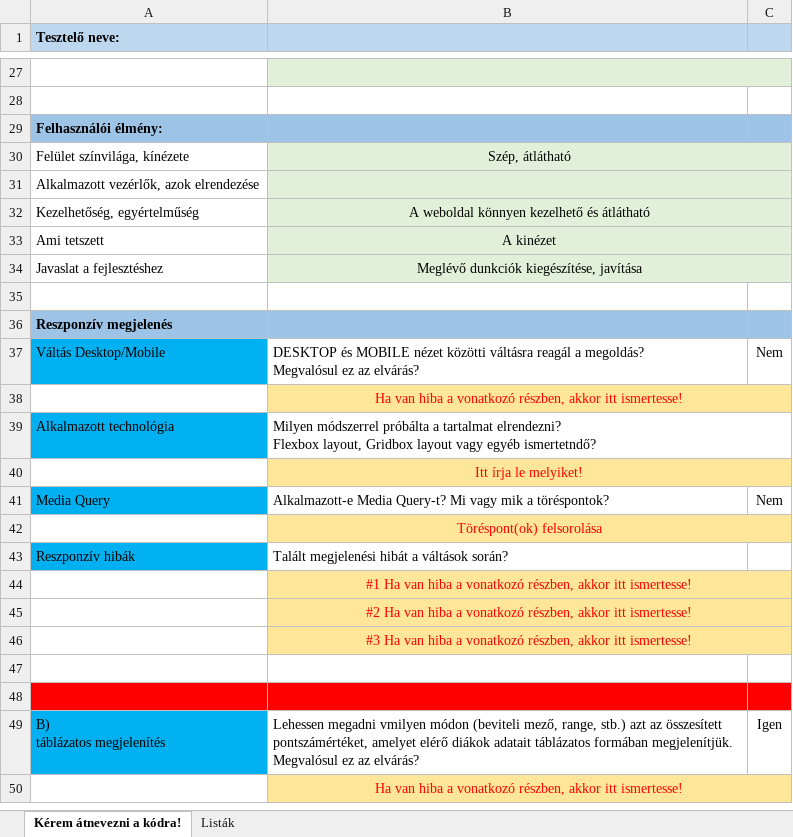
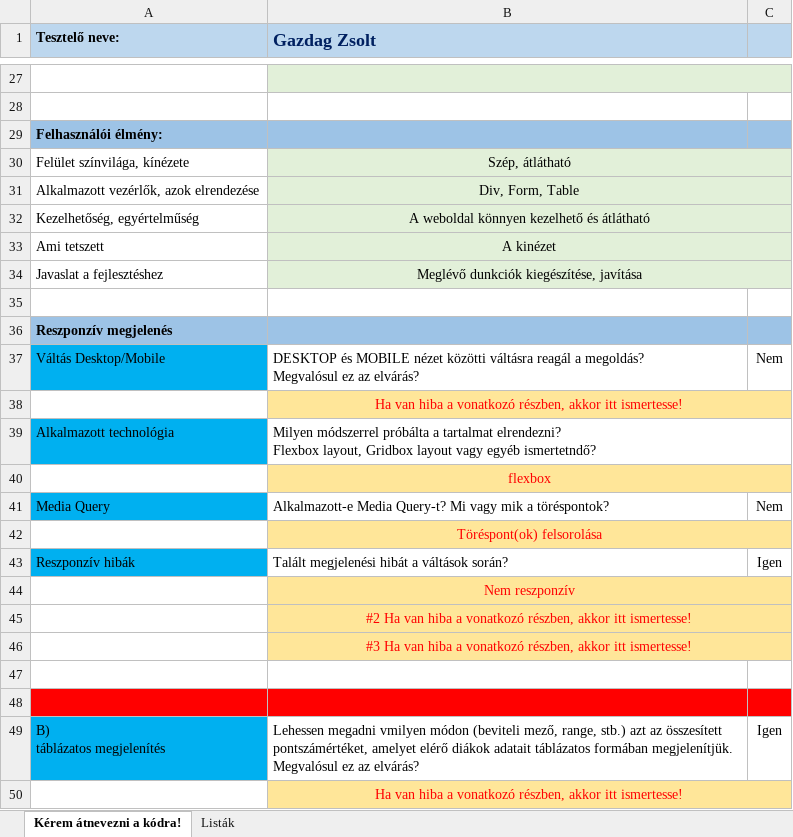
Before and after one commit to gazdi435/kellhe, an Excel workbook: HTML-teszt/Ellenőrzés (HTML).xlsx, sheet Kérem átnevezni a kódra!, drawn as a sheet; only a part is shown, gaps mark what is left out; values as stored, in another font and other column widths than the file's, no borders; the diff covers the shown part only; the diff names each change by its address in the sheet, - before the commit and + after, or states it on an @@ line.

```diff
--- a/HTML-teszt/Ellenőrzés (HTML).xlsx (sheet Kérem átnevezni a kódra!)
+++ b/HTML-teszt/Ellenőrzés (HTML).xlsx (sheet Kérem átnevezni a kódra!)
-B1: (empty)
+B1: Gazdag Zsolt
-B31 (Gazdag Zsolt): (empty)
+B31 (Gazdag Zsolt): Div, Form, Table
-B40 (Gazdag Zsolt): Itt írja le melyiket!
+B40 (Gazdag Zsolt): flexbox
-C43: (empty)
+C43: Igen
-B44 (Gazdag Zsolt): #1 Ha van hiba a vonatkozó részben, akkor itt ismertesse!
+B44 (Gazdag Zsolt): Nem reszponzív
```
Also changed, not shown: 14 edited cells and cell formats elsewhere in this sheet.
